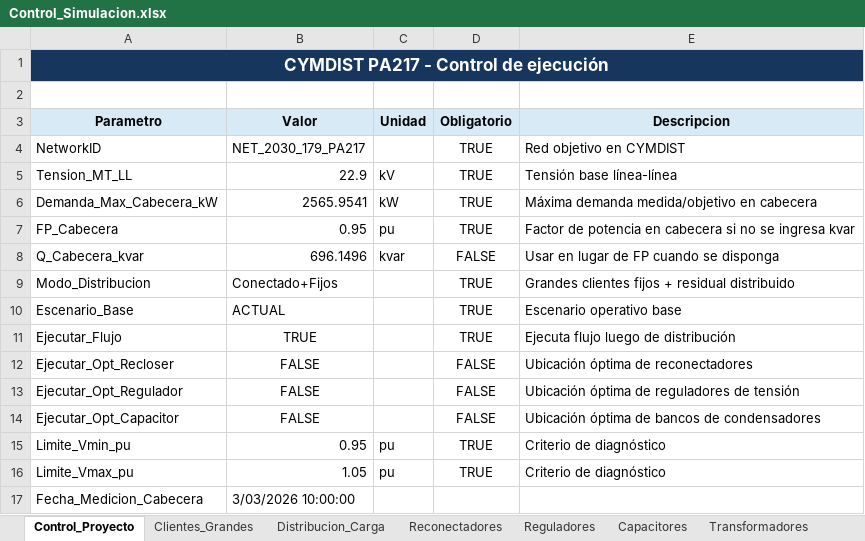
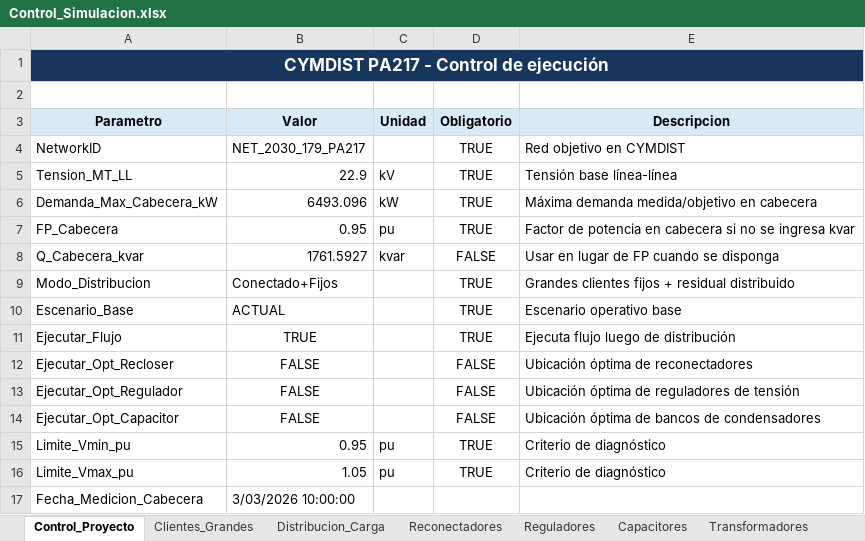
Before and after one commit to Mac-Tapia/RECYM, an Excel workbook: data/input/feeders/PA217/Control_Simulacion.xlsx, sheet Control_Proyecto, drawn as a sheet; values as stored, in another font and other column widths than the file's, no borders; the diff names each change by its address in the sheet, - before the commit and + after, or states it on an @@ line.

```diff
--- a/data/input/feeders/PA217/Control_Simulacion.xlsx (sheet Control_Proyecto)
+++ b/data/input/feeders/PA217/Control_Simulacion.xlsx (sheet Control_Proyecto)
-B6 (Valor): 2565.9541
+B6 (Valor): 6493.096
-B8 (Valor): 696.1496
+B8 (Valor): 1761.5927
```
Also changed, not shown: data/input/common/medidoralimentador/medidoralimentador.xlsx, 57 other files.
